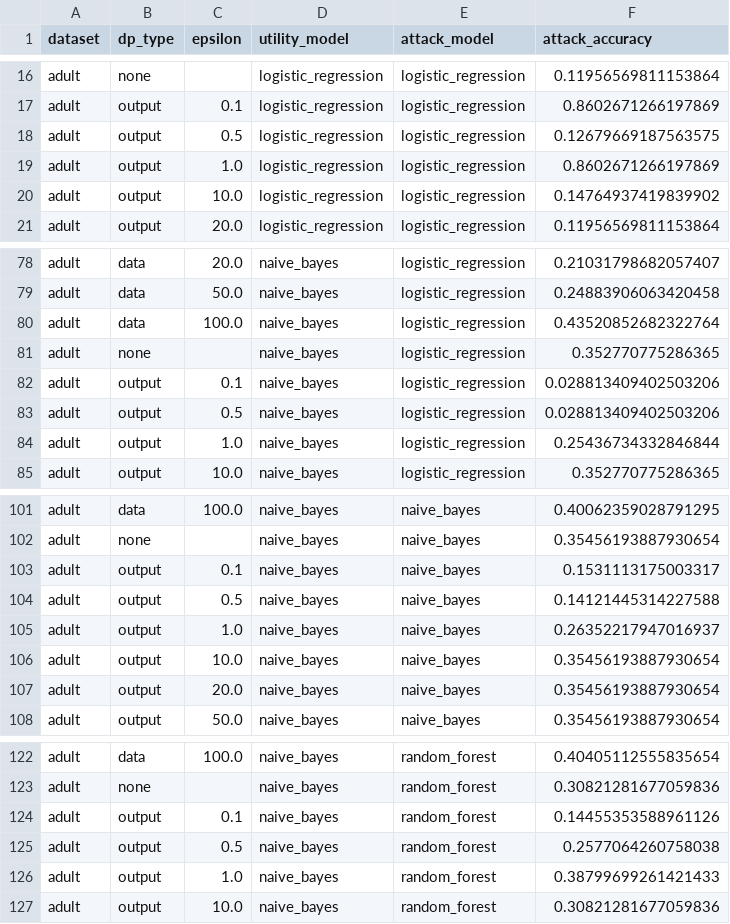
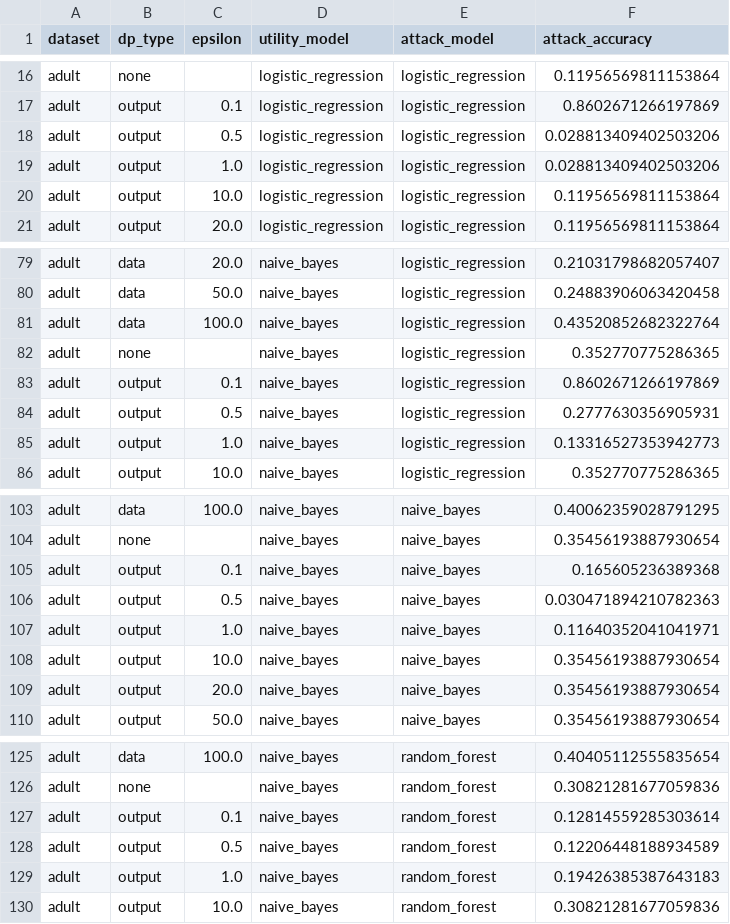
Before and after one commit to ramongonze/privacy-ml, a CSV file: experiment_results/attack_evaluation_results.csv, drawn as a sheet; only a part is shown, gaps mark what is left out; the diff covers the shown part only.

```diff
--- a/experiment_results/attack_evaluation_results.csv
+++ b/experiment_results/attack_evaluation_results.csv
@@ -17,5 +17,5 @@ adult,none,,logistic_regression,logistic_regression,0.11956569811153864
 adult,output,0.1,logistic_regression,logistic_regression,0.8602671266197869
-adult,output,0.5,logistic_regression,logistic_regression,0.12679669187563575
-adult,output,1.0,logistic_regression,logistic_regression,0.8602671266197869
-adult,output,10.0,logistic_regression,logistic_regression,0.14764937419839902
+adult,output,0.5,logistic_regression,logistic_regression,0.028813409402503206
+adult,output,1.0,logistic_regression,logistic_regression,0.028813409402503206
+adult,output,10.0,logistic_regression,logistic_regression,0.11956569811153864
 adult,output,20.0,logistic_regression,logistic_regression,0.11956569811153864
@@ -81,5 +82,5 @@ adult,data,100.0,naive_bayes,logistic_regression,0.43520852682322764
 adult,none,,naive_bayes,logistic_regression,0.352770775286365
-adult,output,0.1,naive_bayes,logistic_regression,0.028813409402503206
-adult,output,0.5,naive_bayes,logistic_regression,0.028813409402503206
-adult,output,1.0,naive_bayes,logistic_regression,0.25436734332846844
+adult,output,0.1,naive_bayes,logistic_regression,0.8602671266197869
+adult,output,0.5,naive_bayes,logistic_regression,0.2777630356905931
+adult,output,1.0,naive_bayes,logistic_regression,0.13316527353942773
 adult,output,10.0,naive_bayes,logistic_regression,0.352770775286365
@@ -102,5 +104,5 @@ adult,data,100.0,naive_bayes,naive_bayes,0.40062359028791295
 adult,none,,naive_bayes,naive_bayes,0.35456193887930654
-adult,output,0.1,naive_bayes,naive_bayes,0.1531113175003317
-adult,output,0.5,naive_bayes,naive_bayes,0.14121445314227588
-adult,output,1.0,naive_bayes,naive_bayes,0.26352217947016937
+adult,output,0.1,naive_bayes,naive_bayes,0.165605236389368
+adult,output,0.5,naive_bayes,naive_bayes,0.030471894210782363
+adult,output,1.0,naive_bayes,naive_bayes,0.11640352041041971
 adult,output,10.0,naive_bayes,naive_bayes,0.35456193887930654
@@ -123,5 +126,5 @@ adult,data,100.0,naive_bayes,random_forest,0.40405112555835654
 adult,none,,naive_bayes,random_forest,0.30821281677059836
-adult,output,0.1,naive_bayes,random_forest,0.14455353588961126
-adult,output,0.5,naive_bayes,random_forest,0.2577064260758038
-adult,output,1.0,naive_bayes,random_forest,0.38799699261421433
+adult,output,0.1,naive_bayes,random_forest,0.12814559285303614
+adult,output,0.5,naive_bayes,random_forest,0.12206448188934589
+adult,output,1.0,naive_bayes,random_forest,0.19426385387643183
 adult,output,10.0,naive_bayes,random_forest,0.30821281677059836
```
Also changed, not shown: 3 added rows and 8 edited cells elsewhere in this file.
